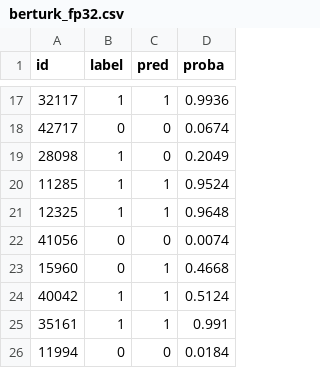
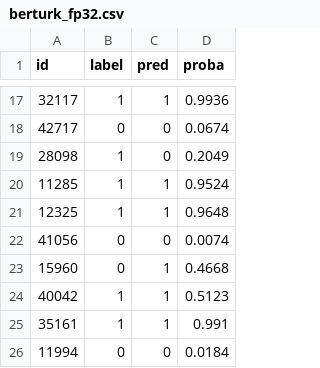
Before and after one commit to Gabi8347/turkish-chat-moderation, a CSV file: results/predictions/berturk_fp32.csv, drawn as a sheet; only a part is shown, gaps mark what is left out.

```diff
--- a/results/predictions/berturk_fp32.csv
+++ b/results/predictions/berturk_fp32.csv
@@ -23,3 +23,3 @@ id,label,pred,proba
 15960,0,1,0.4668
-40042,1,1,0.5124
+40042,1,1,0.5123
 35161,1,1,0.991
```
Also changed, not shown: results/predictions/berturk_int8_pytorch.csv, results/predictions/berturk_onnx_int8.csv, 6 other files.
